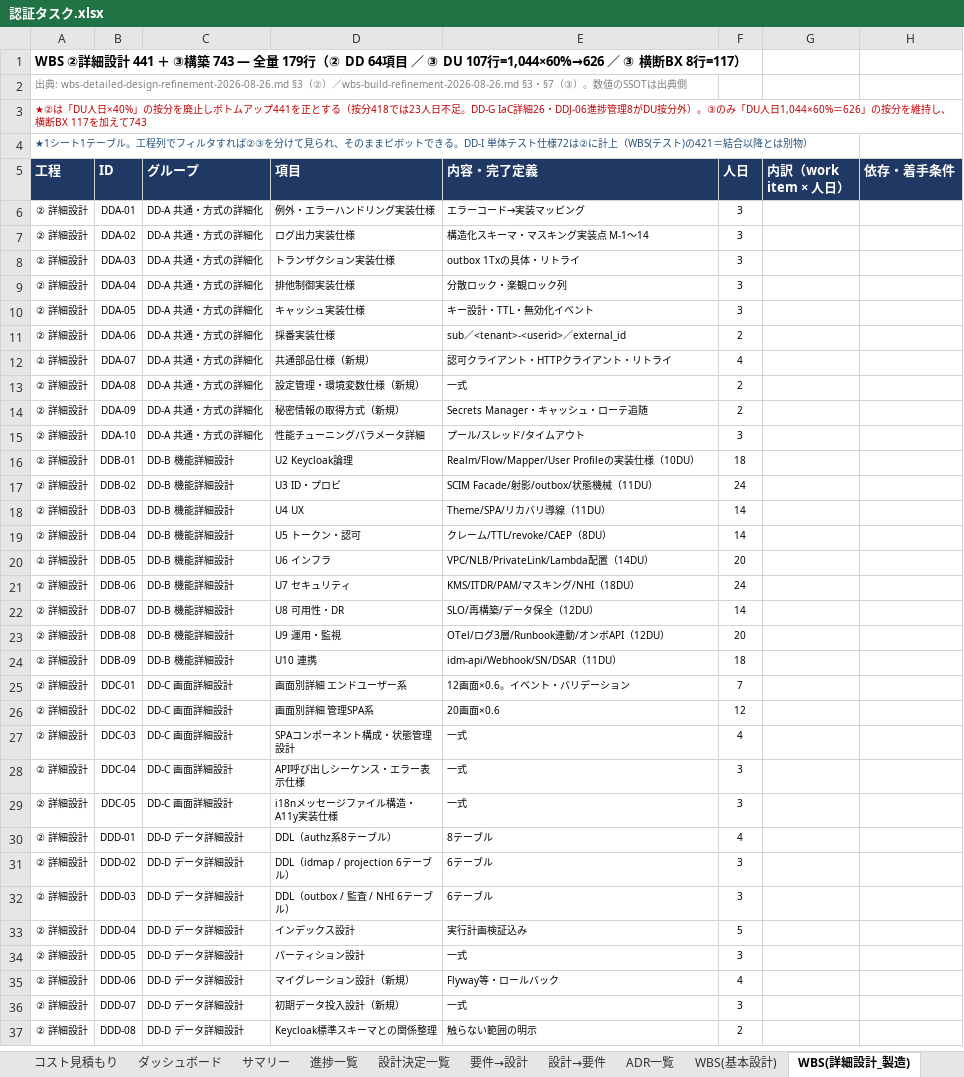
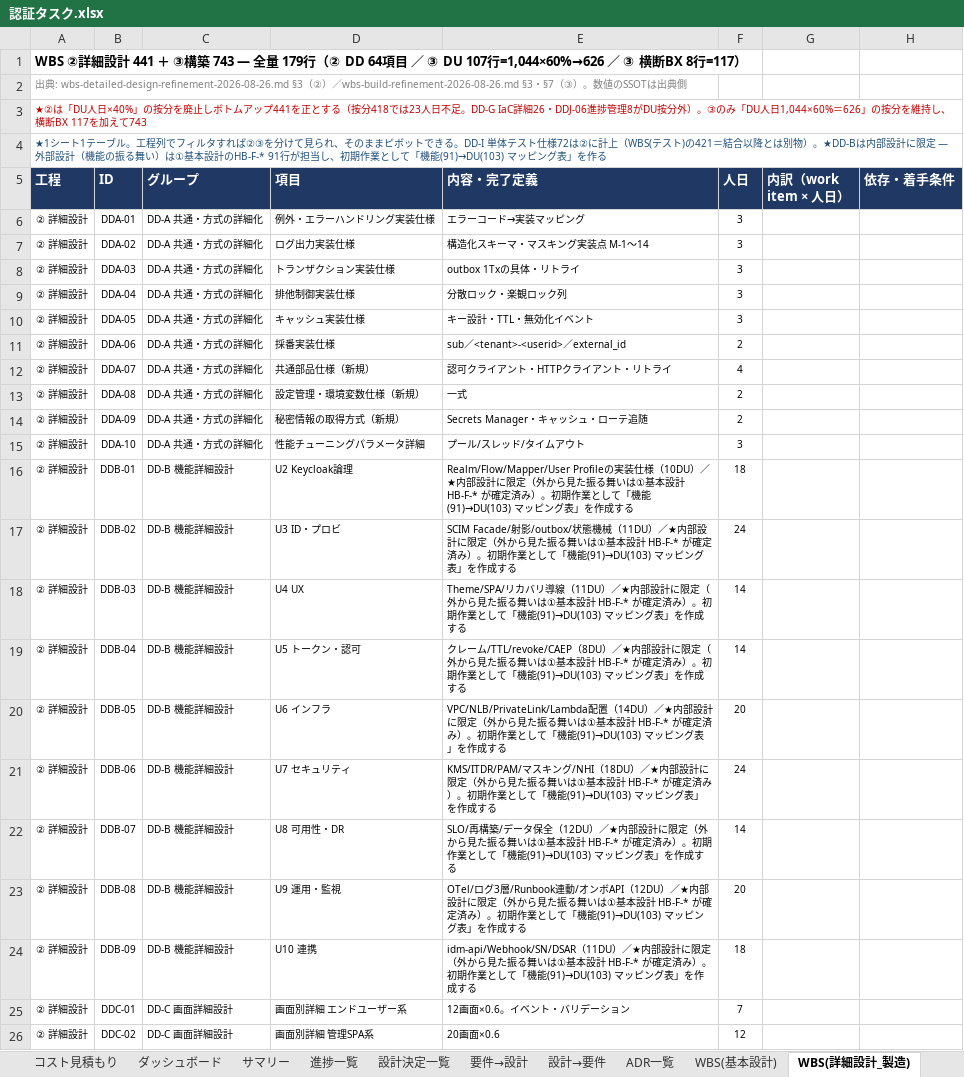
Before and after one commit to suepie/aws-atuh-poc, an Excel workbook: doc/excel/認証タスク.xlsx, sheet WBS(詳細設計_製造), drawn as a sheet; only a part is shown; the shorter side is filled out with more unchanged rows; values as stored, in another font and other column widths than the file's, no borders; conditional formats not drawn; the diff names each change by its address in the sheet, - before the commit and + after, or states it on an @@ line.

```diff
--- a/doc/excel/認証タスク.xlsx (sheet WBS(詳細設計_製造))
+++ b/doc/excel/認証タスク.xlsx (sheet WBS(詳細設計_製造))
-A4 (工程): …は別物）
+A4 (工程): …は別物）。★DD-Bは内部設計に限定 — 外部設計（機能の振る舞い）は①基本設計のHB-F-* 91行が担当し、初期作業として「機能(91)→DU(103) マッピング表」を作る
-E16 (内容・完了定義): …10DU）
+E16 (内容・完了定義): …10DU）／★内部設計に限定（外から見た振る舞いは①基本設計 HB-F-* が確定済み）。初期作業として「機能(91)→DU(103) マッピング表」を作成する
-E17 (内容・完了定義): …11DU）
+E17 (内容・完了定義): …11DU）／★内部設計に限定（外から見た振る舞いは①基本設計 HB-F-* が確定済み）。初期作業として「機能(91)→DU(103) マッピング表」を作成する
-E18 (内容・完了定義): …線（11DU）
+E18 (内容・完了定義): …線（11DU）／★内部設計に限定（外から見た振る舞いは①基本設計 HB-F-* が確定済み）。初期作業として「機能(91)→DU(103) マッピング表」を作成する
-E19 (内容・完了定義): …8DU）
+E19 (内容・完了定義): …8DU）／★内部設計に限定（外から見た振る舞いは①基本設計 HB-F-* が確定済み）。初期作業として「機能(91)→DU(103) マッピング表」を作成する
-E20 (内容・完了定義): …14DU）
+E20 (内容・完了定義): …14DU）／★内部設計に限定（外から見た振る舞いは①基本設計 HB-F-* が確定済み）。初期作業として「機能(91)→DU(103) マッピング表」を作成する
-E21 (内容・完了定義): …18DU）
+E21 (内容・完了定義): …18DU）／★内部設計に限定（外から見た振る舞いは①基本設計 HB-F-* が確定済み）。初期作業として「機能(91)→DU(103) マッピング表」を作成する
-E22 (内容・完了定義): …全（12DU）
+E22 (内容・完了定義): …全（12DU）／★内部設計に限定（外から見た振る舞いは①基本設計 HB-F-* が確定済み）。初期作業として「機能(91)→DU(103) マッピング表」を作成する
-E23 (内容・完了定義): …API（12DU）
+E23 (内容・完了定義): …API（12DU）／★内部設計に限定（外から見た振る舞いは①基本設計 HB-F-* が確定済み）。初期作業として「機能(91)→DU(103) マッピング表」を作成する
-E24 (内容・完了定義): …11DU）
+E24 (内容・完了定義): …11DU）／★内部設計に限定（外から見た振る舞いは①基本設計 HB-F-* が確定済み）。初期作業として「機能(91)→DU(103) マッピング表」を作成する
```
Also changed, not shown: sheet WBS(基本設計), sheet ダッシュボード, sheet サマリー, sheet 分岐プール, other sheet tabs.
